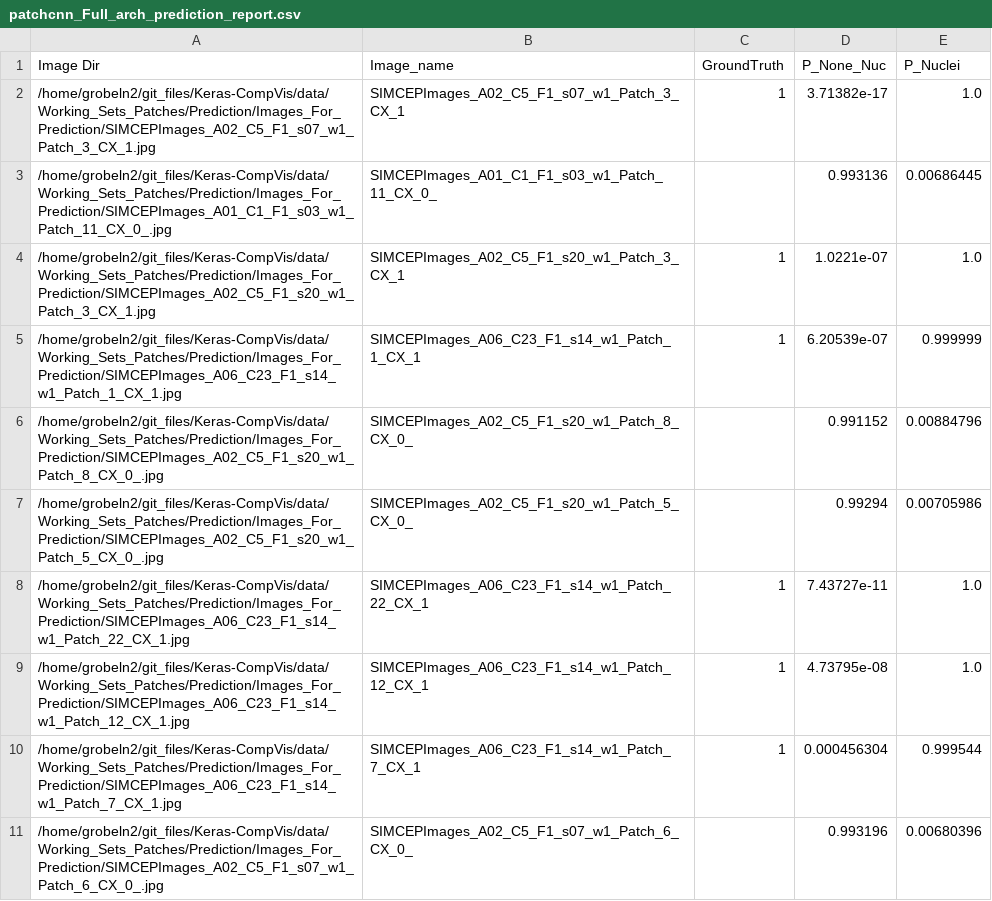
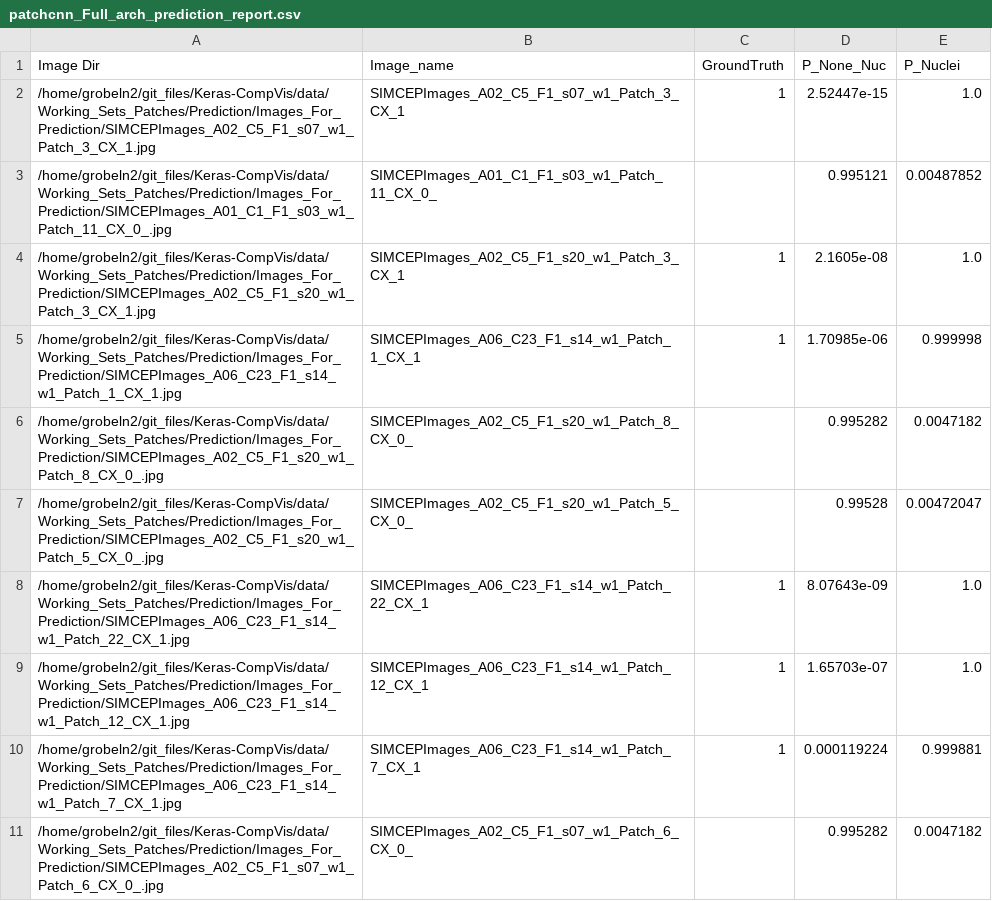
Before and after one commit to mattgrobelny/Keras-CompVis, a CSV file: data/Working_Sets_Patches/Prediction/Images_For_Prediction/patchcnn_Full_arch_prediction_report.csv, drawn as a sheet.

```diff
--- a/data/Working_Sets_Patches/Prediction/Images_For_Prediction/patchcnn_Full_arch_prediction_report.csv
+++ b/data/Working_Sets_Patches/Prediction/Images_For_Prediction/patchcnn_Full_arch_prediction_report.csv
@@ -1,11 +1,11 @@
 Image Dir,Image_name,GroundTruth, P_None_Nuc, P_Nuclei
-/home/grobeln2/git_files/Keras-CompVis/data/Working_Sets_Patches/Prediction/Images_For_Prediction/SIMCEPImages_A02_C5_F1_s07_w1_Patch_3_CX_1.jpg,SIMCEPImages_A02_C5_F1_s07_w1_Patch_3_CX_1,1,3.71382e-17,1.0
-/home/grobeln2/git_files/Keras-CompVis/data/Working_Sets_Patches/Prediction/Images_For_Prediction/SIMCEPImages_A01_C1_F1_s03_w1_Patch_11_CX_0_.jpg,SIMCEPImages_A01_C1_F1_s03_w1_Patch_11_CX_0_,,0.993136,0.00686445
-/home/grobeln2/git_files/Keras-CompVis/data/Working_Sets_Patches/Prediction/Images_For_Prediction/SIMCEPImages_A02_C5_F1_s20_w1_Patch_3_CX_1.jpg,SIMCEPImages_A02_C5_F1_s20_w1_Patch_3_CX_1,1,1.0221e-07,1.0
-/home/grobeln2/git_files/Keras-CompVis/data/Working_Sets_Patches/Prediction/Images_For_Prediction/SIMCEPImages_A06_C23_F1_s14_w1_Patch_1_CX_1.jpg,SIMCEPImages_A06_C23_F1_s14_w1_Patch_1_CX_1,1,6.20539e-07,0.999999
-/home/grobeln2/git_files/Keras-CompVis/data/Working_Sets_Patches/Prediction/Images_For_Prediction/SIMCEPImages_A02_C5_F1_s20_w1_Patch_8_CX_0_.jpg,SIMCEPImages_A02_C5_F1_s20_w1_Patch_8_CX_0_,,0.991152,0.00884796
-/home/grobeln2/git_files/Keras-CompVis/data/Working_Sets_Patches/Prediction/Images_For_Prediction/SIMCEPImages_A02_C5_F1_s20_w1_Patch_5_CX_0_.jpg,SIMCEPImages_A02_C5_F1_s20_w1_Patch_5_CX_0_,,0.99294,0.00705986
-/home/grobeln2/git_files/Keras-CompVis/data/Working_Sets_Patches/Prediction/Images_For_Prediction/SIMCEPImages_A06_C23_F1_s14_w1_Patch_22_CX_1.jpg,SIMCEPImages_A06_C23_F1_s14_w1_Patch_22_CX_1,1,7.43727e-11,1.0
-/home/grobeln2/git_files/Keras-CompVis/data/Working_Sets_Patches/Prediction/Images_For_Prediction/SIMCEPImages_A06_C23_F1_s14_w1_Patch_12_CX_1.jpg,SIMCEPImages_A06_C23_F1_s14_w1_Patch_12_CX_1,1,4.73795e-08,1.0
-/home/grobeln2/git_files/Keras-CompVis/data/Working_Sets_Patches/Prediction/Images_For_Prediction/SIMCEPImages_A06_C23_F1_s14_w1_Patch_7_CX_1.jpg,SIMCEPImages_A06_C23_F1_s14_w1_Patch_7_CX_1,1,0.000456304,0.999544
-/home/grobeln2/git_files/Keras-CompVis/data/Working_Sets_Patches/Prediction/Images_For_Prediction/SIMCEPImages_A02_C5_F1_s07_w1_Patch_6_CX_0_.jpg,SIMCEPImages_A02_C5_F1_s07_w1_Patch_6_CX_0_,,0.993196,0.00680396
+/home/grobeln2/git_files/Keras-CompVis/data/Working_Sets_Patches/Prediction/Images_For_Prediction/SIMCEPImages_A02_C5_F1_s07_w1_Patch_3_CX_1.jpg,SIMCEPImages_A02_C5_F1_s07_w1_Patch_3_CX_1,1,2.52447e-15,1.0
+/home/grobeln2/git_files/Keras-CompVis/data/Working_Sets_Patches/Prediction/Images_For_Prediction/SIMCEPImages_A01_C1_F1_s03_w1_Patch_11_CX_0_.jpg,SIMCEPImages_A01_C1_F1_s03_w1_Patch_11_CX_0_,,0.995121,0.00487852
+/home/grobeln2/git_files/Keras-CompVis/data/Working_Sets_Patches/Prediction/Images_For_Prediction/SIMCEPImages_A02_C5_F1_s20_w1_Patch_3_CX_1.jpg,SIMCEPImages_A02_C5_F1_s20_w1_Patch_3_CX_1,1,2.1605e-08,1.0
+/home/grobeln2/git_files/Keras-CompVis/data/Working_Sets_Patches/Prediction/Images_For_Prediction/SIMCEPImages_A06_C23_F1_s14_w1_Patch_1_CX_1.jpg,SIMCEPImages_A06_C23_F1_s14_w1_Patch_1_CX_1,1,1.70985e-06,0.999998
+/home/grobeln2/git_files/Keras-CompVis/data/Working_Sets_Patches/Prediction/Images_For_Prediction/SIMCEPImages_A02_C5_F1_s20_w1_Patch_8_CX_0_.jpg,SIMCEPImages_A02_C5_F1_s20_w1_Patch_8_CX_0_,,0.995282,0.0047182
+/home/grobeln2/git_files/Keras-CompVis/data/Working_Sets_Patches/Prediction/Images_For_Prediction/SIMCEPImages_A02_C5_F1_s20_w1_Patch_5_CX_0_.jpg,SIMCEPImages_A02_C5_F1_s20_w1_Patch_5_CX_0_,,0.99528,0.00472047
+/home/grobeln2/git_files/Keras-CompVis/data/Working_Sets_Patches/Prediction/Images_For_Prediction/SIMCEPImages_A06_C23_F1_s14_w1_Patch_22_CX_1.jpg,SIMCEPImages_A06_C23_F1_s14_w1_Patch_22_CX_1,1,8.07643e-09,1.0
+/home/grobeln2/git_files/Keras-CompVis/data/Working_Sets_Patches/Prediction/Images_For_Prediction/SIMCEPImages_A06_C23_F1_s14_w1_Patch_12_CX_1.jpg,SIMCEPImages_A06_C23_F1_s14_w1_Patch_12_CX_1,1,1.65703e-07,1.0
+/home/grobeln2/git_files/Keras-CompVis/data/Working_Sets_Patches/Prediction/Images_For_Prediction/SIMCEPImages_A06_C23_F1_s14_w1_Patch_7_CX_1.jpg,SIMCEPImages_A06_C23_F1_s14_w1_Patch_7_CX_1,1,0.000119224,0.999881
+/home/grobeln2/git_files/Keras-CompVis/data/Working_Sets_Patches/Prediction/Images_For_Prediction/SIMCEPImages_A02_C5_F1_s07_w1_Patch_6_CX_0_.jpg,SIMCEPImages_A02_C5_F1_s07_w1_Patch_6_CX_0_,,0.995282,0.0047182
```
Also changed, not shown: 14 other files.
